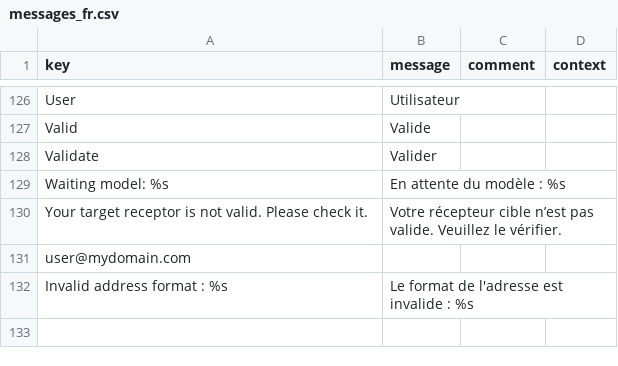
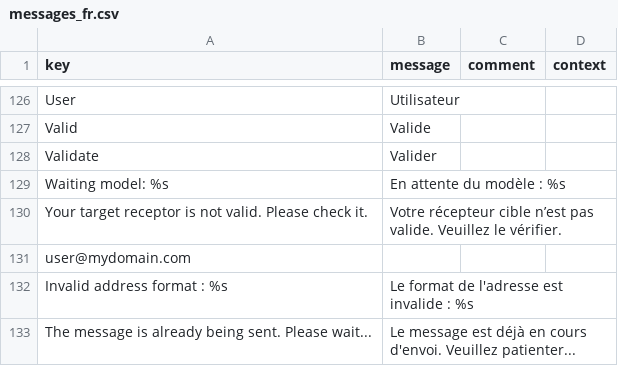
Before and after one commit to axelor/axelor-message, a CSV file: src/main/resources/i18n/messages_fr.csv, drawn as a sheet; only a part is shown, gaps mark what is left out; the diff names each change by its address in the sheet, - before the commit and + after, or states it on an @@ line.

Commit message:
Merge branch 'bugfix/rm-92536' into 'main'
fix: prevent sending message multiple times

See merge request aop/addons/axelor-public/axelor-message!40

(cherry picked from commit b6219466189cbc430aad6a782ab55c0a8b900af6)

1433dc87 fix: prevent sending message multiple times

Co-authored-by: Pierre Couderc <p.couderc@axelor.com>

```diff
--- a/src/main/resources/i18n/messages_fr.csv
+++ b/src/main/resources/i18n/messages_fr.csv
+row 133: The message is already being sent. Please wait... | Le message est déjà en cours d'envoi. Veuillez patienter...
```
Also changed, not shown: src/main/resources/i18n/messages.csv, src/main/resources/i18n/messages_en.csv, 4 other files.
